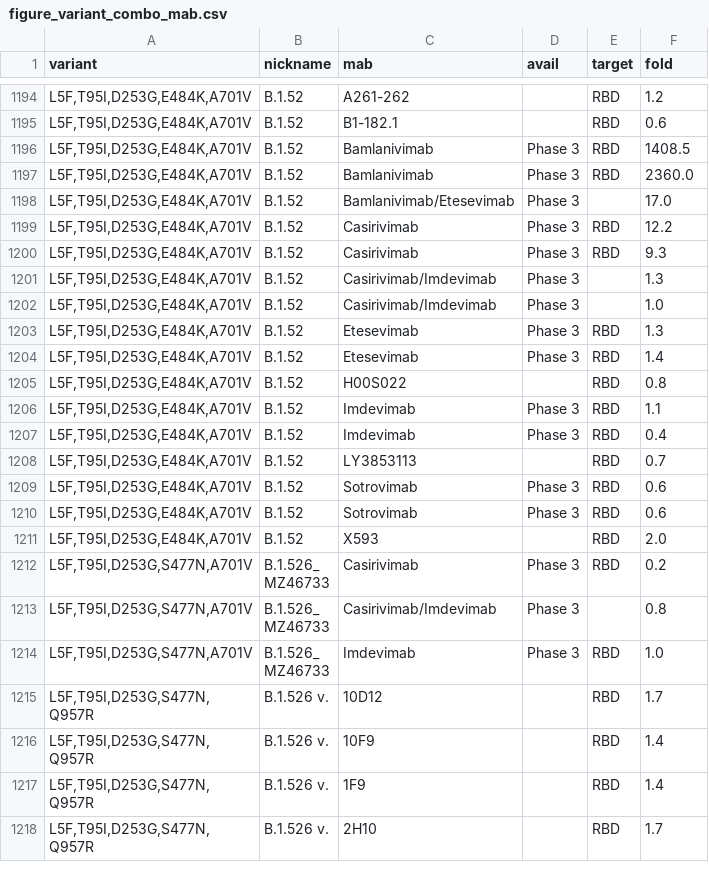
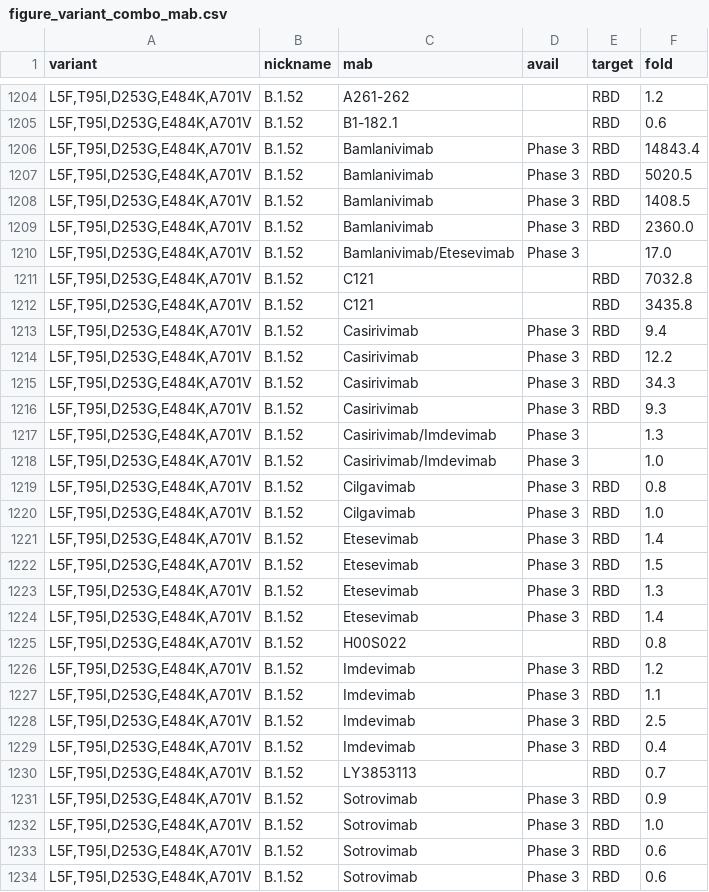
Before and after one commit to hivdb/covid-drdb-reports, a CSV file: report_tables/figure_variant_combo_mab.csv, drawn as a sheet; only a part is shown, gaps mark what is left out; the shorter side is filled out with more unchanged rows; the diff covers the shown part only; the diff names each change by its address in the sheet, - before the commit and + after, or states it on an @@ line.

```diff
--- a/report_tables/figure_variant_combo_mab.csv
+++ b/report_tables/figure_variant_combo_mab.csv
+row 1206: L5F,T95I,D253G,E484K,A701V | B.1.52 | Bamlanivimab | Phase 3 | RBD | 14843.4
+row 1207: L5F,T95I,D253G,E484K,A701V | B.1.52 | Bamlanivimab | Phase 3 | RBD | 5020.5
+row 1211: L5F,T95I,D253G,E484K,A701V | B.1.52 | C121 |  | RBD | 7032.8
+row 1212: L5F,T95I,D253G,E484K,A701V | B.1.52 | C121 |  | RBD | 3435.8
+row 1213: L5F,T95I,D253G,E484K,A701V | B.1.52 | Casirivimab | Phase 3 | RBD | 9.4
+row 1215: L5F,T95I,D253G,E484K,A701V | B.1.52 | Casirivimab | Phase 3 | RBD | 34.3
+row 1219: L5F,T95I,D253G,E484K,A701V | B.1.52 | Cilgavimab | Phase 3 | RBD | 0.8
+row 1220: L5F,T95I,D253G,E484K,A701V | B.1.52 | Cilgavimab | Phase 3 | RBD | 1.0
+row 1221: L5F,T95I,D253G,E484K,A701V | B.1.52 | Etesevimab | Phase 3 | RBD | 1.4
+row 1222: L5F,T95I,D253G,E484K,A701V | B.1.52 | Etesevimab | Phase 3 | RBD | 1.5
+row 1226: L5F,T95I,D253G,E484K,A701V | B.1.52 | Imdevimab | Phase 3 | RBD | 1.2
+row 1228: L5F,T95I,D253G,E484K,A701V | B.1.52 | Imdevimab | Phase 3 | RBD | 2.5
+row 1231: L5F,T95I,D253G,E484K,A701V | B.1.52 | Sotrovimab | Phase 3 | RBD | 0.9
+row 1232: L5F,T95I,D253G,E484K,A701V | B.1.52 | Sotrovimab | Phase 3 | RBD | 1.0
```
Also changed, not shown: 12 added rows and 7 moved rows elsewhere in this file, report_tables/figure_variant_indiv_mab.csv, report_tables/summary_variant_combo_mab.csv, 44 other files.
